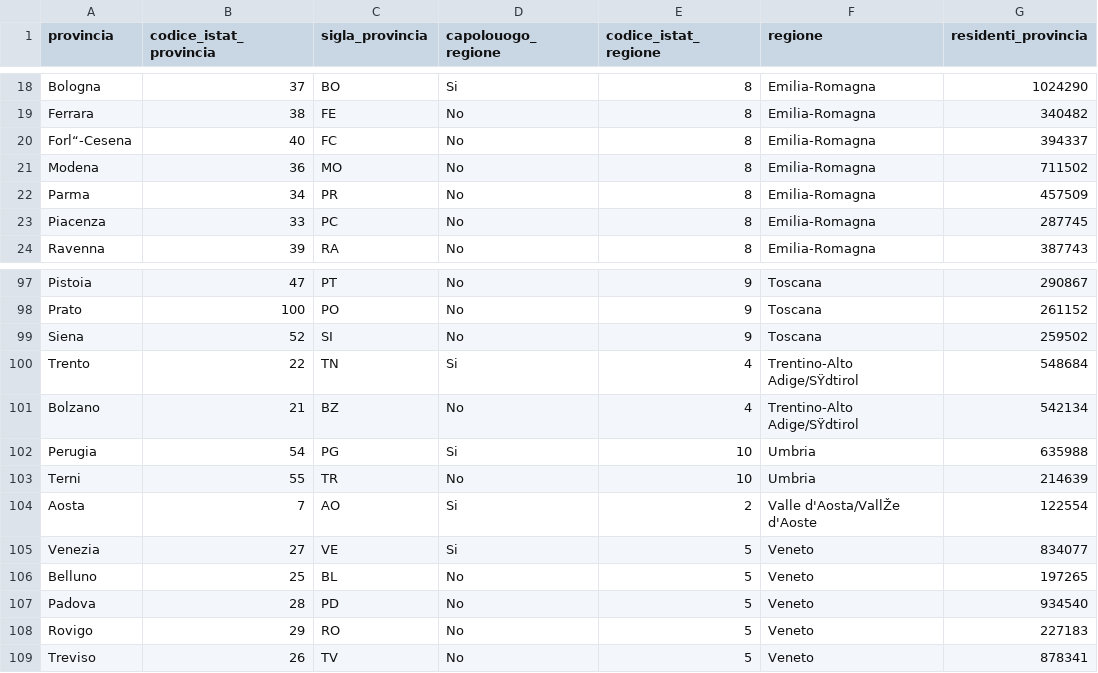
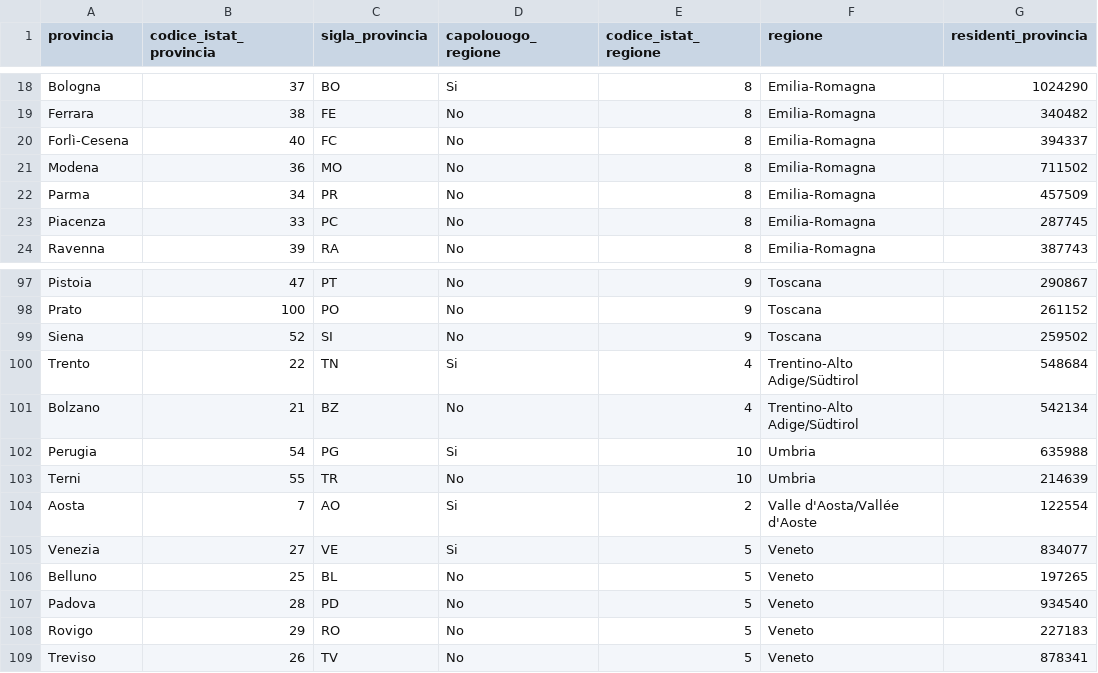
Before and after one commit to pagopa/pn-paper-tenders, a CSV file: prod/20260921/Province.csv, drawn as a sheet; only a part is shown, gaps mark what is left out; the diff names each change by its address in the sheet, - before the commit and + after, or states it on an @@ line.

Commit message:
prod: fix Province.csv tender 20260921 (#125)

```diff
--- a/prod/20260921/Province.csv
+++ b/prod/20260921/Province.csv
-A20 (provincia): Forl“-Cesena
+A20 (provincia): Forlì-Cesena
-F100:F101 (regione): Trentino-Alto Adige/SŸdtirol
+F100:F101 (regione): Trentino-Alto Adige/Südtirol
-F104 (regione): Valle d'Aosta/VallŽe d'Aoste
+F104 (regione): Valle d'Aosta/Vallée d'Aoste
```
